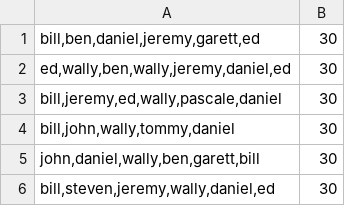
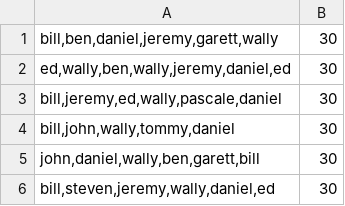
Before and after one commit to benjaminjkern/pokerserver, a CSV file: games/2022.csv, drawn as a sheet.

Commit message:
I have no idea how that happened

```diff
--- a/games/2022.csv
+++ b/games/2022.csv
@@ -1,2 +1,2 @@
-bill,ben,daniel,jeremy,garett,ed;30
+bill,ben,daniel,jeremy,garett,wally;30
 ed,wally,ben,wally,jeremy,daniel,ed;30
```
